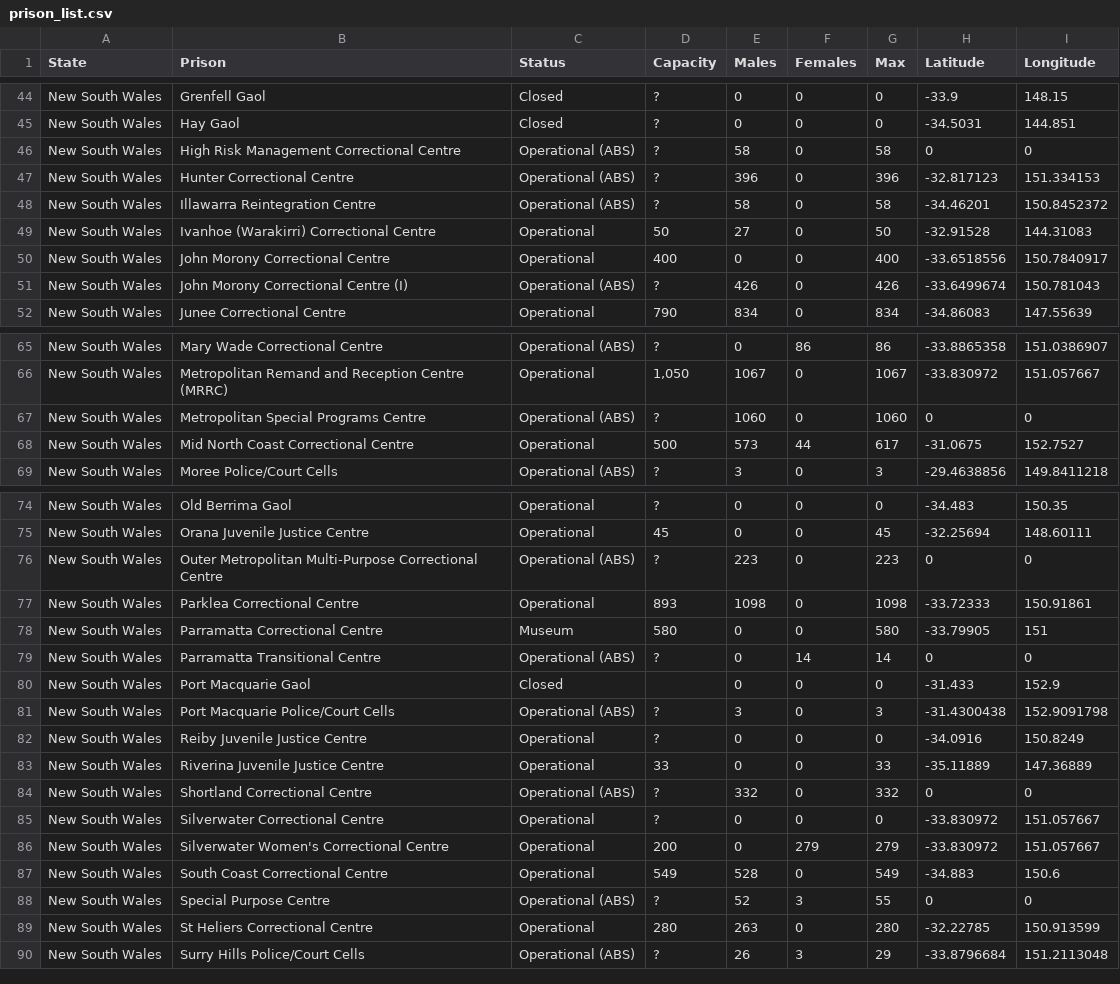
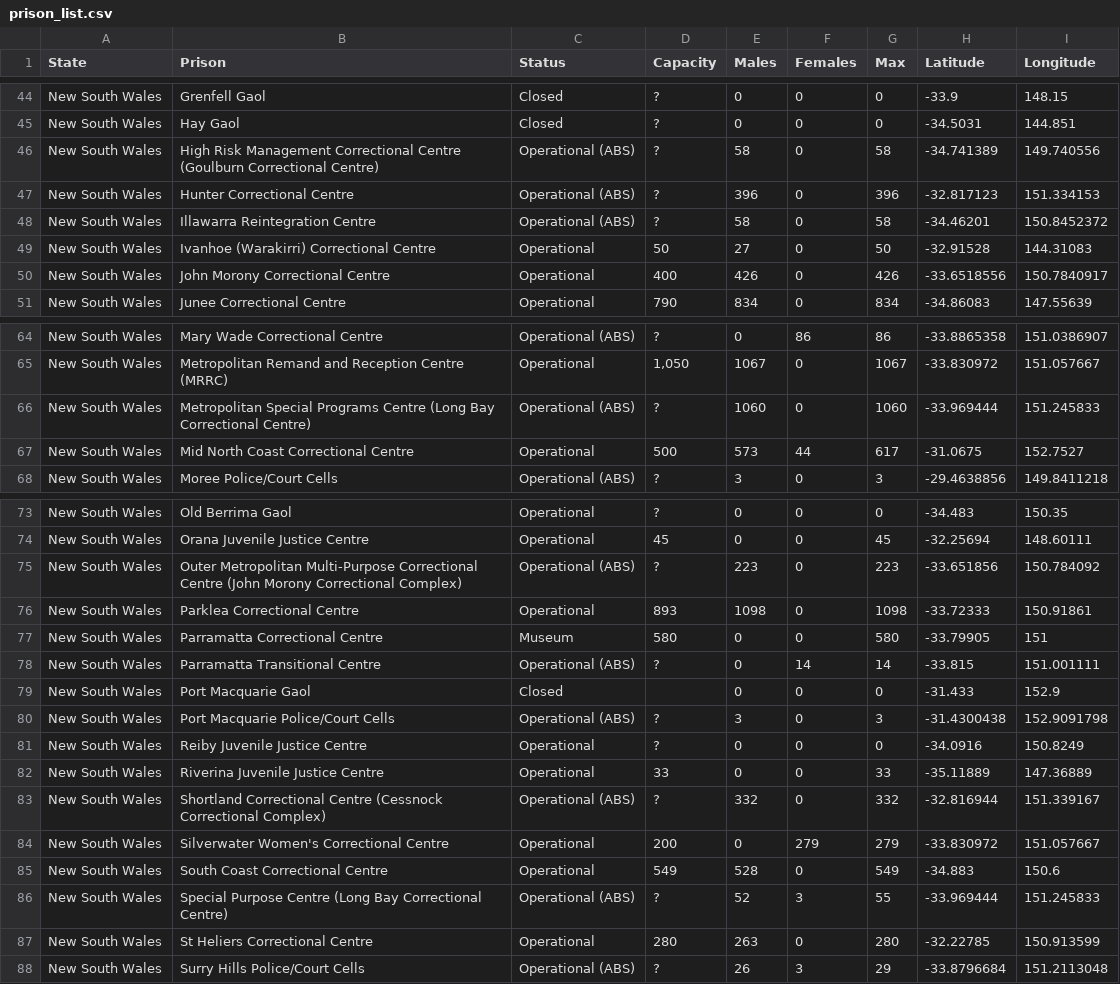
Before and after one commit to AndyArch11/JusticeCOVID, a CSV file: prison_list.csv, drawn as a sheet; only a part is shown, gaps mark what is left out; the diff covers the shown part only.

Commit message:
Fixed missing prison coords, added csv_to_json

```diff
--- a/prison_list.csv
+++ b/prison_list.csv
@@ -45,3 +45,3 @@ New South Wales,Grenfell Gaol,Closed,?,0,0,0,-33.9,148.15
 New South Wales,Hay Gaol,Closed,?,0,0,0,-34.5031,144.851
-New South Wales,High Risk Management Correctional Centre,Operational (ABS),?,58,0,58,0,0
+New South Wales,High Risk Management Correctional Centre (Goulburn Correctional Centre),Operational (ABS),?,58,0,58,-34.741389,149.740556
 New South Wales,Hunter Correctional Centre,Operational (ABS),?,396,0,396,-32.817123,151.334153
@@ -49,4 +49,3 @@ New South Wales,Illawarra Reintegration Centre,Operational (ABS),?,58,0,58,-34.4
 New South Wales,Ivanhoe (Warakirri) Correctional Centre,Operational,50,27,0,50,-32.91528,144.31083
-New South Wales,John Morony Correctional Centre,Operational,400,0,0,400,-33.6518556,150.7840917
-New South Wales,John Morony Correctional Centre (I),Operational (ABS),?,426,0,426,-33.6499674,150.781043
+New South Wales,John Morony Correctional Centre,Operational,400,426,0,426,-33.6518556,150.7840917
 New South Wales,Junee Correctional Centre,Operational,790,834,0,834,-34.86083,147.55639
@@ -66,3 +65,3 @@ New South Wales,Mary Wade Correctional Centre,Operational (ABS),?,0,86,86,-33.88
 New South Wales,Metropolitan Remand and Reception Centre (MRRC),Operational,"1,050",1067,0,1067,-33.830972,151.057667
-New South Wales,Metropolitan Special Programs Centre,Operational (ABS),?,1060,0,1060,0,0
+New South Wales,Metropolitan Special Programs Centre (Long Bay Correctional Centre),Operational (ABS),?,1060,0,1060,-33.969444,151.245833
 New South Wales,Mid North Coast Correctional Centre,Operational,500,573,44,617,-31.0675,152.7527
@@ -75,6 +74,6 @@ New South Wales,Old Berrima Gaol,Operational,?,0,0,0,-34.483,150.35
 New South Wales,Orana Juvenile Justice Centre,Operational,45,0,0,45,-32.25694,148.60111
-New South Wales,Outer Metropolitan Multi-Purpose Correctional Centre,Operational (ABS),?,223,0,223,0,0
+New South Wales,Outer Metropolitan Multi-Purpose Correctional Centre (John Morony Correctional Complex),Operational (ABS),?,223,0,223,-33.651856,150.784092
 New South Wales,Parklea Correctional Centre,Operational,893,1098,0,1098,-33.72333,150.91861
 New South Wales,Parramatta Correctional Centre,Museum,580,0,0,580,-33.79905,151
-New South Wales,Parramatta Transitional Centre,Operational (ABS),?,0,14,14,0,0
+New South Wales,Parramatta Transitional Centre,Operational (ABS),?,0,14,14,-33.815,151.001111
 New South Wales,Port Macquarie Gaol,Closed,,0,0,0,-31.433,152.9
@@ -83,7 +82,6 @@ New South Wales,Reiby Juvenile Justice Centre,Operational,?,0,0,0,-34.0916,150.8
 New South Wales,Riverina Juvenile Justice Centre,Operational,33,0,0,33,-35.11889,147.36889
-New South Wales,Shortland Correctional Centre,Operational (ABS),?,332,0,332,0,0
-New South Wales,Silverwater Correctional Centre,Operational,?,0,0,0,-33.830972,151.057667
+New South Wales,Shortland Correctional Centre (Cessnock Correctional Complex),Operational (ABS),?,332,0,332,-32.816944,151.339167
 New South Wales,Silverwater Women's Correctional Centre,Operational,200,0,279,279,-33.830972,151.057667
 New South Wales,South Coast Correctional Centre,Operational,549,528,0,549,-34.883,150.6
-New South Wales,Special Purpose Centre,Operational (ABS),?,52,3,55,0,0
+New South Wales,Special Purpose Centre (Long Bay Correctional Centre),Operational (ABS),?,52,3,55,-33.969444,151.245833
 New South Wales,St Heliers Correctional Centre,Operational,280,263,0,280,-32.22785,150.913599
```
Also changed, not shown: 3 edited cells elsewhere in this file, 2 other files.
